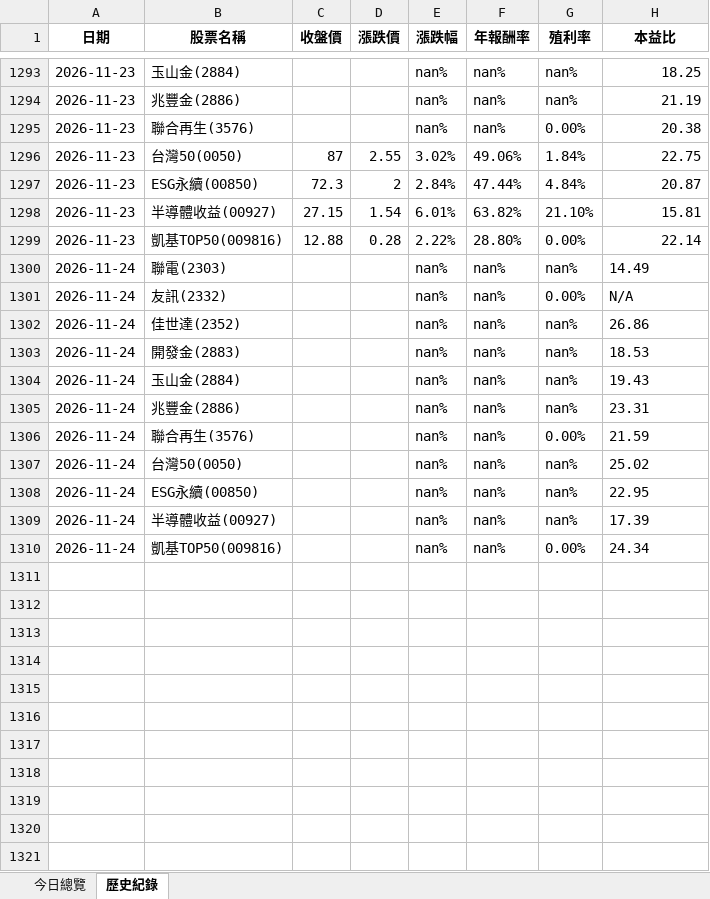
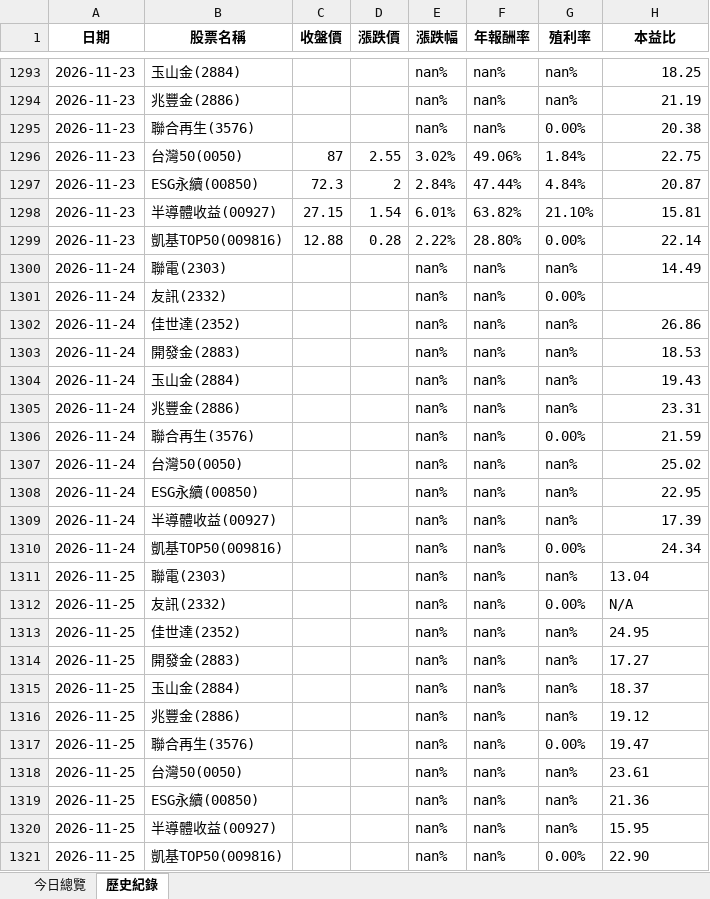
Before and after one commit to lenshen/0050-tracker, an Excel workbook: 0050_history.xlsx, sheet 歷史紀錄, drawn as a sheet; only a part is shown, gaps mark what is left out; values as stored, in another font and other column widths than the file's, no borders; the diff names each change by its address in the sheet, - before the commit and + after, or states it on an @@ line.

```diff
--- a/0050_history.xlsx (sheet 歷史紀錄)
+++ b/0050_history.xlsx (sheet 歷史紀錄)
-H1300 alignment: left
+H1300 alignment: right
-H1301 (本益比): N/A
+H1301 (本益比): (empty)
-H1302:H1310 alignment: left
+H1302:H1310 alignment: right
+row 1311: 2026-11-25 | 聯電(2303) |  |  | nan% | nan% | nan% | 13.04
+row 1312: 2026-11-25 | 友訊(2332) |  |  | nan% | nan% | 0.00% | N/A
+row 1313: 2026-11-25 | 佳世達(2352) |  |  | nan% | nan% | nan% | 24.95
+row 1314: 2026-11-25 | 開發金(2883) |  |  | nan% | nan% | nan% | 17.27
+row 1315: 2026-11-25 | 玉山金(2884) |  |  | nan% | nan% | nan% | 18.37
+row 1316: 2026-11-25 | 兆豐金(2886) |  |  | nan% | nan% | nan% | 19.12
+row 1317: 2026-11-25 | 聯合再生(3576) |  |  | nan% | nan% | 0.00% | 19.47
+row 1318: 2026-11-25 | 台灣50(0050) |  |  | nan% | nan% | nan% | 23.61
+row 1319: 2026-11-25 | ESG永續(00850) |  |  | nan% | nan% | nan% | 21.36
+row 1320: 2026-11-25 | 半導體收益(00927) |  |  | nan% | nan% | nan% | 15.95
+row 1321: 2026-11-25 | 凱基TOP50(009816) |  |  | nan% | nan% | 0.00% | 22.90
```
Also changed, not shown: sheet 今日總覽.
